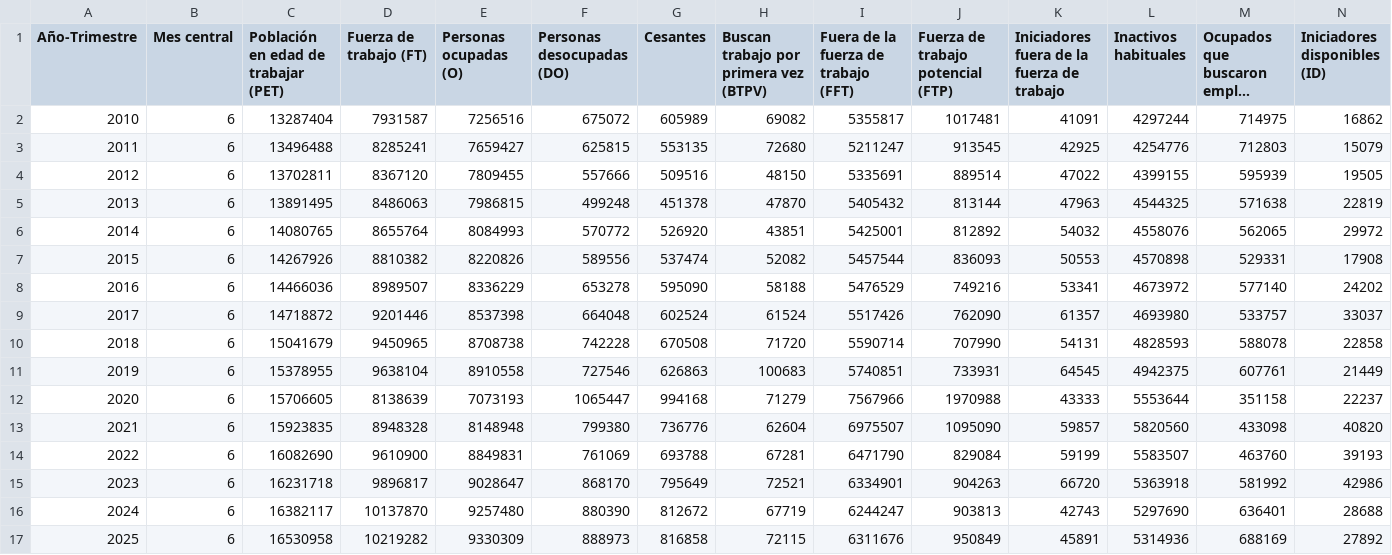
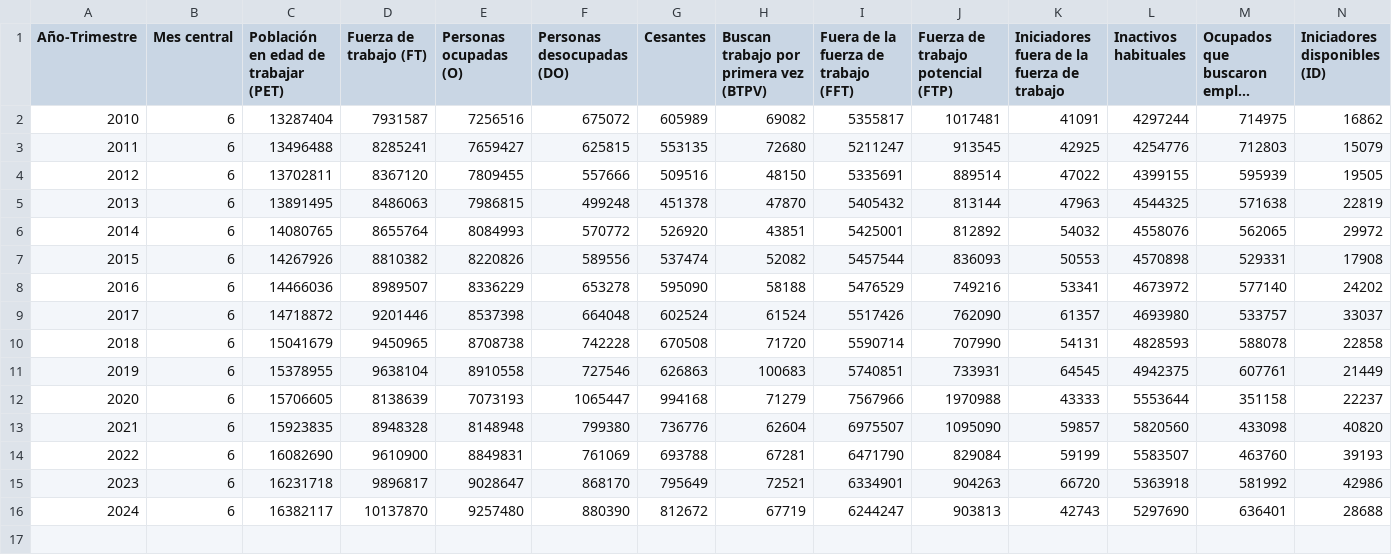
Before and after one commit to elaval/datos-empleo-chile, a CSV file: data/processed/agregados/por_mes_simplificado/ene-06-mjj.csv, drawn as a sheet; only a part is shown; long unchanged cells end in …; rows hold the shown columns only; the diff names each change by its address in the sheet, - before the commit and + after, or states it on an @@ line.

```diff
--- a/data/processed/agregados/por_mes_simplificado/ene-06-mjj.csv
+++ b/data/processed/agregados/por_mes_simplificado/ene-06-mjj.csv
-row 17: 2025 | 6 | 16530958 | 10219282 | 9330309 | 888973 | 816858 | 72115 | 6311676 | 950849 | 45891 | 5314936 | 688169 | 27892
```
Also changed, not shown: data/processed/agregados/integrado/ene_trimestre_totales_simplificados.csv, data/processed/agregados/por_mes_simplificado/ene-07-jja.csv, 16 other files.
